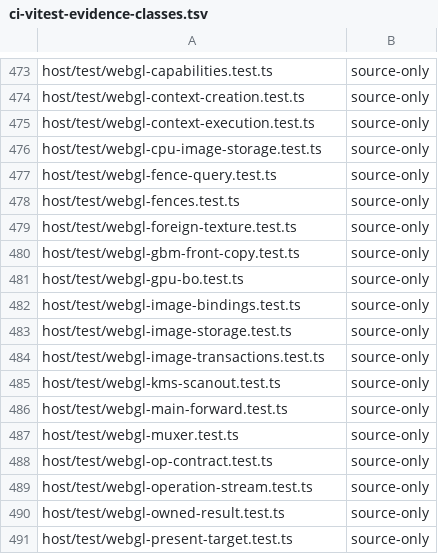
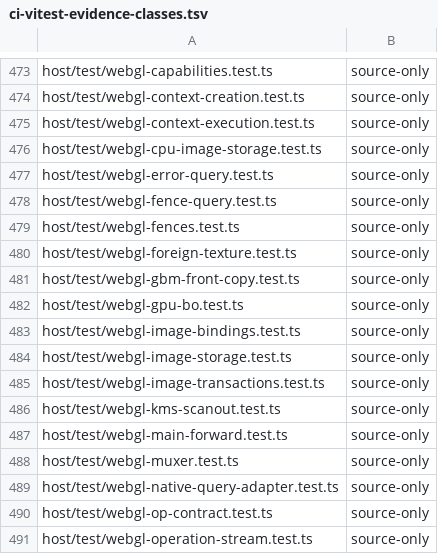
Before and after one commit to Automattic/kandelo, a TSV file: scripts/ci-vitest-evidence-classes.tsv, drawn as a sheet; only a part is shown, gaps mark what is left out; the shorter side is filled out with more unchanged rows; the diff names each change by its address in the sheet, - before the commit and + after, or states it on an @@ line.

Commit message:
Graphics: Execute native owned queries through retained receipts
Add an internal native control adapter that captures actual context,
object and drawable custody before accepting copied query work. Execute
once at the existing session ledger head, preserve physical renderer
ordering, and retain Ready results through copyout and actual retirement.
Bound rollback receivers before capture so rejected admission cannot
lose failed native cleanup custody.

Prepare GL error results against the actual old logical queue. Consume
only on Commit, preserve flags on Cancel, merge fallback client flags,
and visibly interrupt pending uniform transactions at the query head.
Stage native fence creation, preserve independent source fence authority,
and distinguish typed preentry contention from terminal refusal.

Allow source context identity without a current drawable in the strict
receipt codec, matching the Rust model and shared fifteen-vector fixture.
Reject unsupported mutation families before admission; no production
pending, forwarding transport or public EGL wait is activated.

Validation: causal rollback-ACK and malformed-span failures were repaired.
Final graphics source gate passed 898/898 in 39 files with zero skips;
evidence registry matched 639 files. Strict dependency TS and canonical
host JS/declarations passed. Normal guest, browser, memory and conformance
validation remains for atomic combined integration.

```diff
--- a/scripts/ci-vitest-evidence-classes.tsv
+++ b/scripts/ci-vitest-evidence-classes.tsv
+row 477: host/test/webgl-error-query.test.ts | source-only
+row 489: host/test/webgl-native-query-adapter.test.ts | source-only
```
Also changed, not shown: 13 other files.
